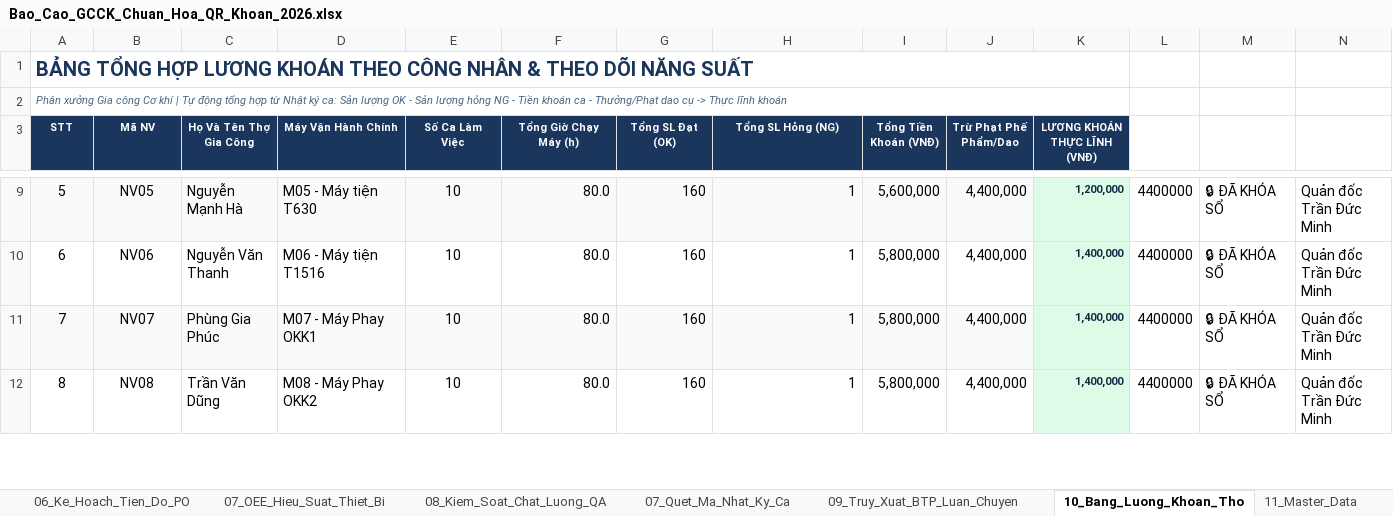
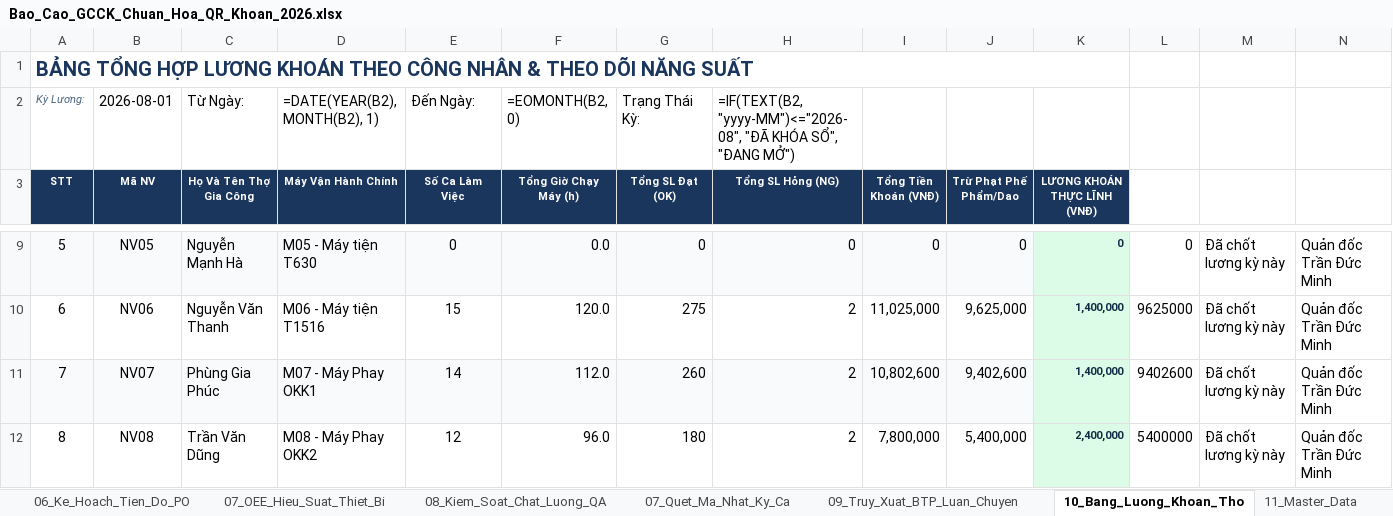
Before and after one commit to happiness2286-dot/sanluonggcck, an Excel workbook: Bao_Cao_GCCK_Chuan_Hoa_QR_Khoan_2026.xlsx, sheet 10_Bang_Luong_Khoan_Tho, drawn as a sheet; only a part is shown, gaps mark what is left out; values as stored, in another font and other column widths than the file's, no borders; formulas without a stored value are shown as written; removed rows and columns are numbered as before the commit, all else as after; the diff covers the shown part only; the diff names each change by its address in the sheet, - before the commit and + after, or states it on an @@ line.

Commit message:
Fix worker wage breakdown, column data validation offset, dynamic dashboard formula, month picker and OEE calibration

```diff
--- a/Bao_Cao_GCCK_Chuan_Hoa_QR_Khoan_2026.xlsx (sheet 10_Bang_Luong_Khoan_Tho)
+++ b/Bao_Cao_GCCK_Chuan_Hoa_QR_Khoan_2026.xlsx (sheet 10_Bang_Luong_Khoan_Tho)
-row 2: Phân xưởng Gia công Cơ khí | Tự động tổng hợp từ Nhật ký ca: Sản lượng OK - Sản lượng hỏng NG - Tiền khoán ca - Thưởng/Phạt dao cụ -> Thực lĩnh khoán
+row 2: Kỳ Lương: | 2026-08-01 | Từ Ngày: | =DATE(YEAR(B2), MONTH(B2), 1) | Đến Ngày: | =EOMONTH(B2, 0) | Trạng Thái Kỳ: | =IF(TEXT(B2, "yyyy-MM")<="2026-08", "ĐÃ KHÓA SỔ", "ĐANG MỞ")
-E9 (Số Ca Làm Việc): 10
+E9 (Số Ca Làm Việc): 0
-F9 (Tổng Giờ Chạy Máy (h)): 80.0
+F9 (Tổng Giờ Chạy Máy (h)): 0.0
-G9 (Tổng SL Đạt (OK)): 160
+G9 (Tổng SL Đạt (OK)): 0
-H9 (Tổng SL Hỏng (NG)): 1
+H9 (Tổng SL Hỏng (NG)): 0
-I9 (Tổng Tiền Khoán (VNĐ)): 5,600,000
+I9 (Tổng Tiền Khoán (VNĐ)): 0
-J9 (Trừ Phạt Phế Phẩm/Dao): 4,400,000
+J9 (Trừ Phạt Phế Phẩm/Dao): 0
-K9 (LƯƠNG KHOÁN THỰC LĨNH (VNĐ)): 1,200,000
+K9 (LƯƠNG KHOÁN THỰC LĨNH (VNĐ)): 0
-L9: 4400000
+L9: 0
-M9:M12: 🔒 ĐÃ KHÓA SỔ
+M9:M12: Đã chốt lương kỳ này
-E10 (Số Ca Làm Việc): 10
+E10 (Số Ca Làm Việc): 15
-F10 (Tổng Giờ Chạy Máy (h)): 80.0
+F10 (Tổng Giờ Chạy Máy (h)): 120.0
-G10 (Tổng SL Đạt (OK)): 160
+G10 (Tổng SL Đạt (OK)): 275
-H10:H12 (Tổng SL Hỏng (NG)): 1
+H10:H12 (Tổng SL Hỏng (NG)): 2
-I10 (Tổng Tiền Khoán (VNĐ)): 5,800,000
+I10 (Tổng Tiền Khoán (VNĐ)): 11,025,000
-J10 (Trừ Phạt Phế Phẩm/Dao): 4,400,000
+J10 (Trừ Phạt Phế Phẩm/Dao): 9,625,000
-L10: 4400000
+L10: 9625000
-E11 (Số Ca Làm Việc): 10
+E11 (Số Ca Làm Việc): 14
-F11 (Tổng Giờ Chạy Máy (h)): 80.0
+F11 (Tổng Giờ Chạy Máy (h)): 112.0
-G11 (Tổng SL Đạt (OK)): 160
+G11 (Tổng SL Đạt (OK)): 260
-I11 (Tổng Tiền Khoán (VNĐ)): 5,800,000
+I11 (Tổng Tiền Khoán (VNĐ)): 10,802,600
-J11 (Trừ Phạt Phế Phẩm/Dao): 4,400,000
+J11 (Trừ Phạt Phế Phẩm/Dao): 9,402,600
-L11: 4400000
+L11: 9402600
-E12 (Số Ca Làm Việc): 10
+E12 (Số Ca Làm Việc): 12
-F12 (Tổng Giờ Chạy Máy (h)): 80.0
+F12 (Tổng Giờ Chạy Máy (h)): 96.0
-G12 (Tổng SL Đạt (OK)): 160
+G12 (Tổng SL Đạt (OK)): 180
-I12 (Tổng Tiền Khoán (VNĐ)): 5,800,000
+I12 (Tổng Tiền Khoán (VNĐ)): 7,800,000
-J12 (Trừ Phạt Phế Phẩm/Dao): 4,400,000
+J12 (Trừ Phạt Phế Phẩm/Dao): 5,400,000
-K12 (LƯƠNG KHOÁN THỰC LĨNH (VNĐ)): 1,400,000
+K12 (LƯƠNG KHOÁN THỰC LĨNH (VNĐ)): 2,400,000
-L12: 4400000
+L12: 5400000
```
Also changed, not shown: 94 edited cells elsewhere in this sheet, sheet 01_Tong_Quan_Dashboard, 1 other file.
